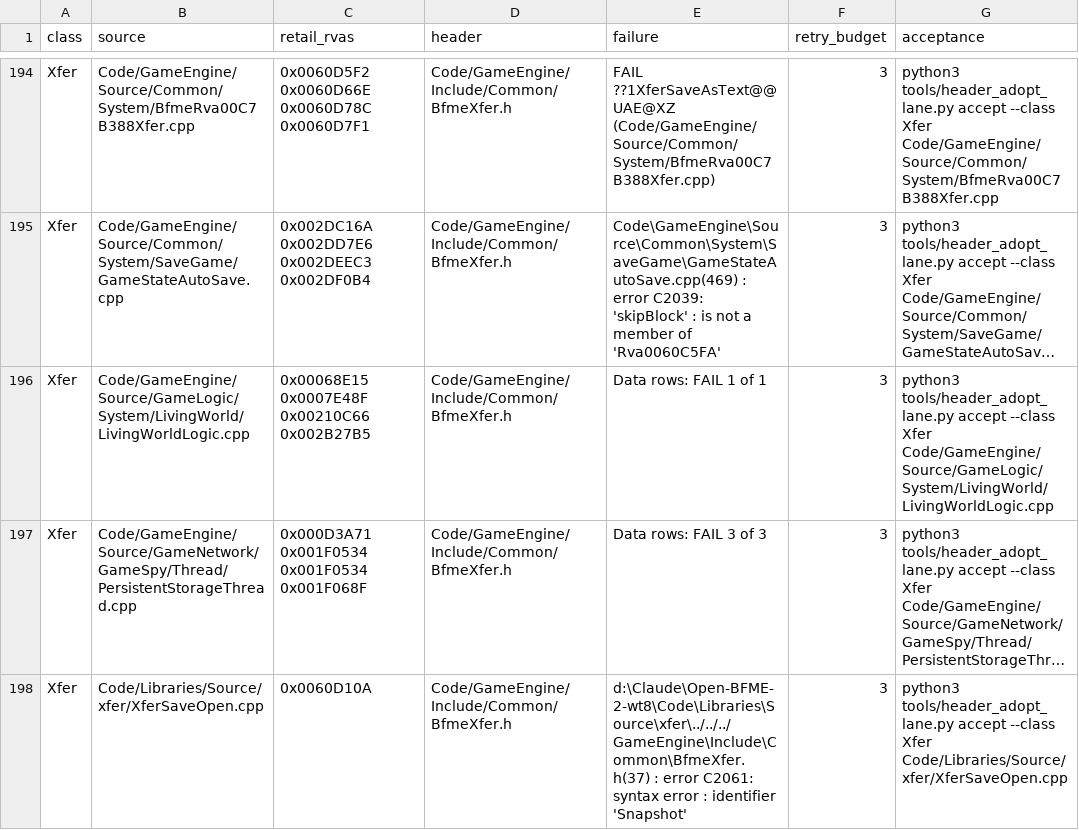
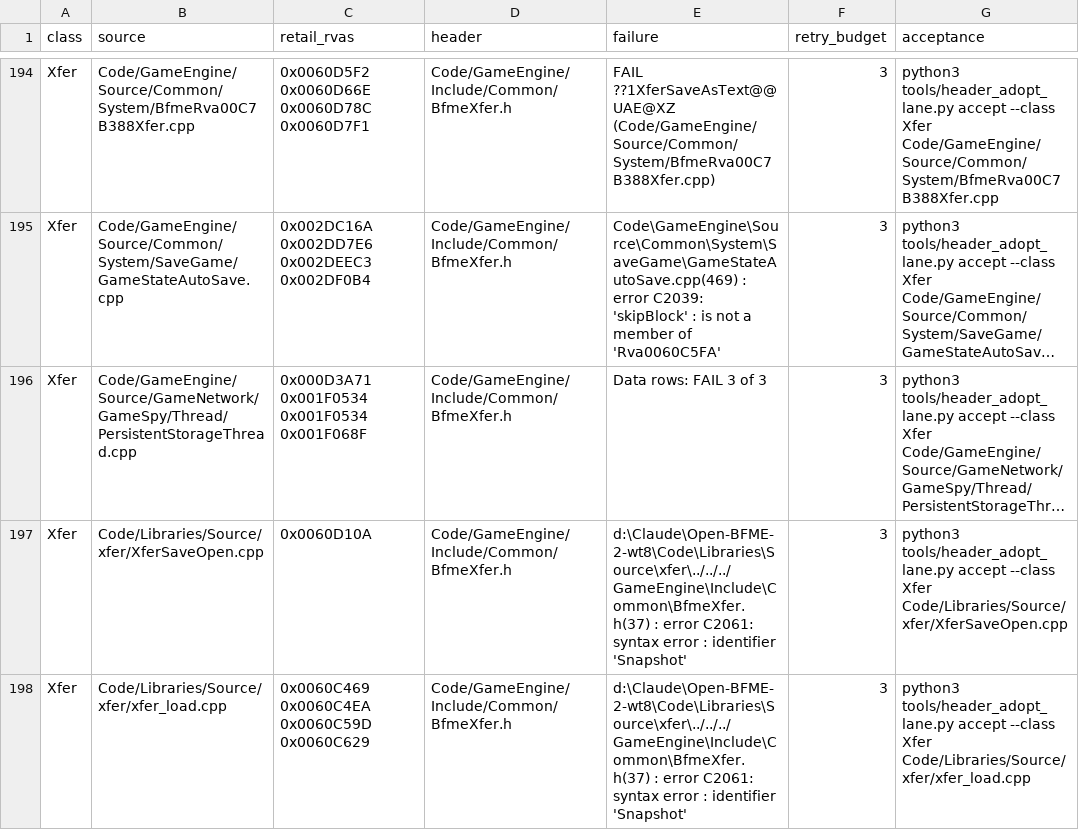
Before and after one commit to McMickey93/Open-BFME-2, a TSV file: reverse/header_queue.tsv, drawn as a sheet; only a part is shown, gaps mark what is left out; the shorter side is filled out with more unchanged rows; long unchanged cells end in …; the diff names each change by its address in the sheet, - before the commit and + after, or states it on an @@ line.

```diff
--- a/reverse/header_queue.tsv
+++ b/reverse/header_queue.tsv
-row 196: Xfer | Code/GameEngine/Source/GameLogic/System/LivingWorld/LivingWorldLogic.cpp | 0x00068E15 0x0007E48F 0x00210C66 0x002B27B5 | Code/GameEngine/Include/Common/BfmeXfer.h | Data rows: FAIL 1 of 1 | 3 | python3 tools/header_adopt_lane.py accept --class Xfer Code/GameEngine/Source/GameLogic/System/LivingWorld/LivingWorldLogic.cpp
```
Also changed, not shown: 1 other file.
